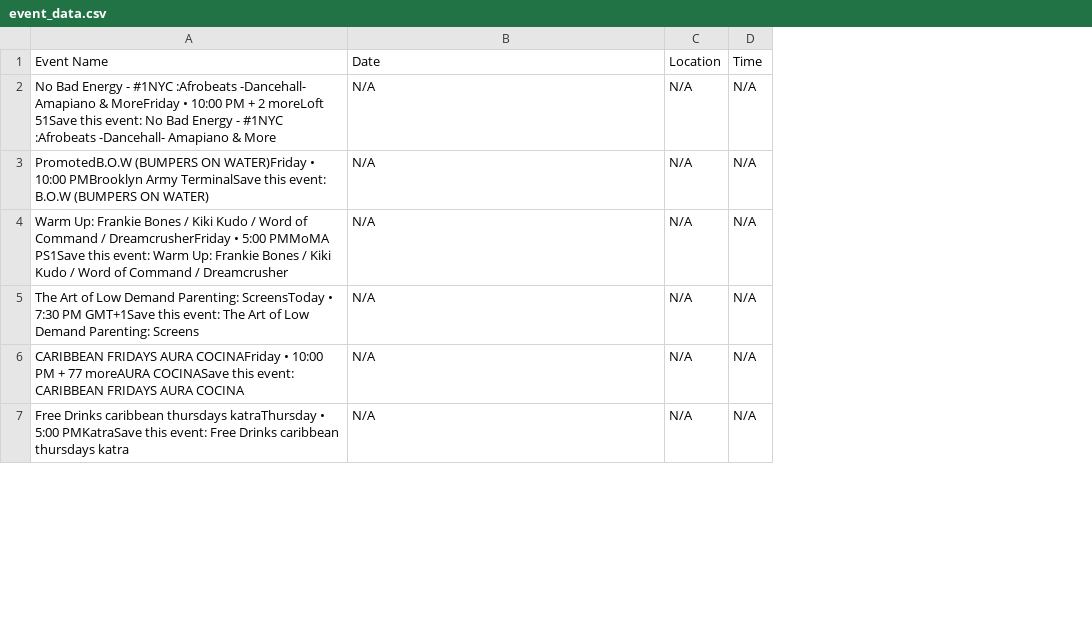
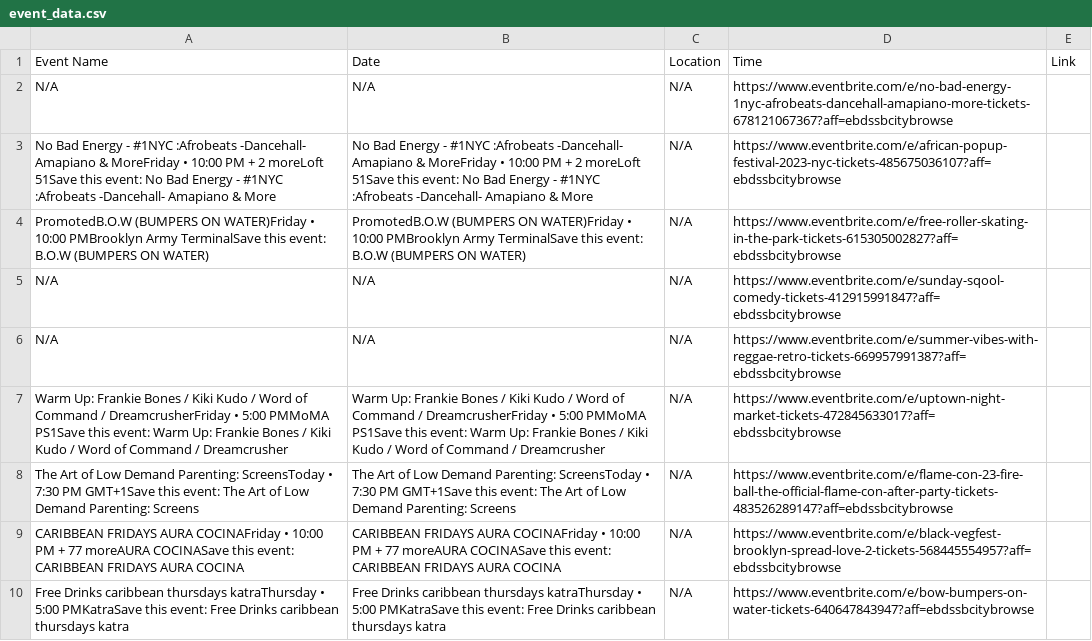
Before and after one commit to dpz1707/scraperforchris, a CSV file: event_data.csv, drawn as a sheet; only a part is shown; removed rows and columns are numbered as before the commit, all else as after; the diff covers the shown part only; the diff names each change by its address in the sheet, - before the commit and + after, or states it on an @@ line.

Commit message:
Add files via upload

```diff
--- a/event_data.csv
+++ b/event_data.csv
-column D, rows 1-7: Time | N/A | N/A | N/A | N/A | N/A | N/A
+column D, row 1: Time; rows 3-4: https://www.eventbrite.com/e/african-popup-festival-2023-nyc-tickets-485675036107?aff=ebdssbcitybrowse | https://www.eventbrite.com/e/free-roller-skating-in-the-park-tickets-615305002827?aff=ebdssbcitybrowse; rows 7-10: https://www.eventbrite.com/e/uptown-night-market-tickets-472845633017?aff=ebdssbcitybrowse | https://www.eventbrite.com/e/flame-con-23-fire-ball-the-official-flame-con-after-party-tickets-483526289147?aff=ebdssbcitybrowse | https://www.eventbrite.com/e/black-vegfest-brooklyn-spread-love-2-tickets-568445554957?aff=ebdssbcitybrowse | https://www.eventbrite.com/e/bow-bumpers-on-water-tickets-640647843947?aff=ebdssbcitybrowse
+column E, row 1: Link
+row 2: N/A | N/A | N/A | https://www.eventbrite.com/e/no-bad-energy-1nyc-afrobeats-dancehall-amapiano-more-tickets-678121067367?aff=ebdssbcitybrowse
-B3: N/A
+B3: No Bad Energy - #1NYC :Afrobeats -Dancehall- Amapiano & MoreFriday • 10:00 PM + 2 moreLoft 51Save this event: No Bad Energy - #1NYC :Afrobeats -Dancehall- Amapiano & More
-B4: N/A
+B4: PromotedB.O.W (BUMPERS ON WATER)Friday • 10:00 PMBrooklyn Army TerminalSave this event: B.O.W (BUMPERS ON WATER)
+row 5: N/A | N/A | N/A | https://www.eventbrite.com/e/sunday-sqool-comedy-tickets-412915991847?aff=ebdssbcitybrowse
+row 6: N/A | N/A | N/A | https://www.eventbrite.com/e/summer-vibes-with-reggae-retro-tickets-669957991387?aff=ebdssbcitybrowse
-B7: N/A
+B7: Warm Up: Frankie Bones / Kiki Kudo / Word of Command / DreamcrusherFriday • 5:00 PMMoMA PS1Save this event: Warm Up: Frankie Bones / Kiki Kudo / Word of Command / Dreamcrusher
-B8: N/A
+B8: The Art of Low Demand Parenting: ScreensToday • 7:30 PM GMT+1Save this event: The Art of Low Demand Parenting: Screens
-B9: N/A
+B9: CARIBBEAN FRIDAYS AURA COCINAFriday • 10:00 PM + 77 moreAURA COCINASave this event: CARIBBEAN FRIDAYS AURA COCINA
-B10: N/A
+B10: Free Drinks caribbean thursdays katraThursday • 5:00 PMKatraSave this event: Free Drinks caribbean thursdays katra
```
Also changed, not shown: 4 added rows and 5 edited cells elsewhere in this file.
